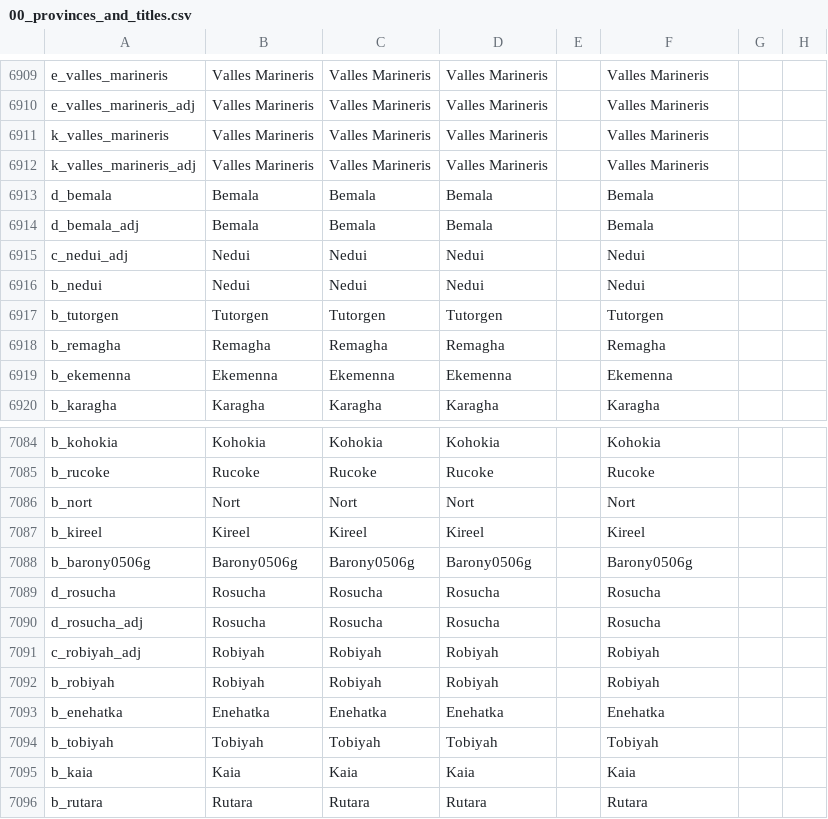
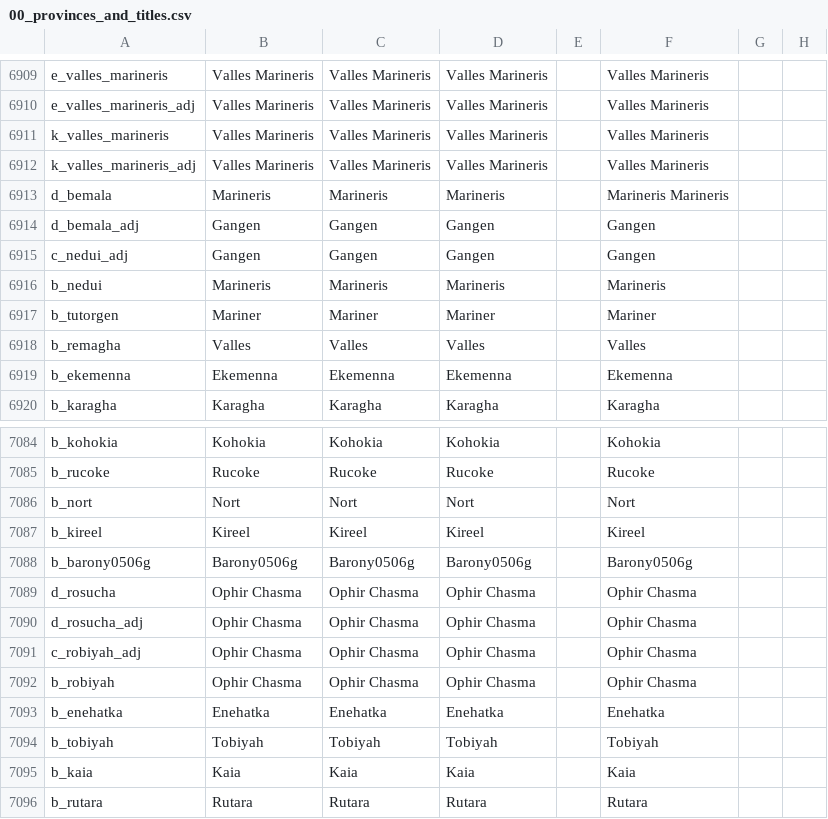
Before and after one commit to Zombaxx/MiddleMars, a CSV file: Middle Mars/localisation/00_provinces_and_titles.csv, drawn as a sheet; only a part is shown, gaps mark what is left out; the diff covers the shown part only; the diff names each change by its address in the sheet, - before the commit and + after, or states it on an @@ line.

```diff
--- a/Middle Mars/localisation/00_provinces_and_titles.csv
+++ b/Middle Mars/localisation/00_provinces_and_titles.csv
-B6913: Bemala
+B6913: Marineris
-C6913: Bemala
+C6913: Marineris
-D6913: Bemala
+D6913: Marineris
-F6913: Bemala
+F6913: Marineris Marineris
-B6914: Bemala
+B6914: Gangen
-C6914: Bemala
+C6914: Gangen
-D6914: Bemala
+D6914: Gangen
-F6914: Bemala
+F6914: Gangen
-B6915: Nedui
+B6915: Gangen
-C6915: Nedui
+C6915: Gangen
-D6915: Nedui
+D6915: Gangen
-F6915: Nedui
+F6915: Gangen
-B6916: Nedui
+B6916: Marineris
-C6916: Nedui
+C6916: Marineris
-D6916: Nedui
+D6916: Marineris
-F6916: Nedui
+F6916: Marineris
-B6917: Tutorgen
+B6917: Mariner
-C6917: Tutorgen
+C6917: Mariner
-D6917: Tutorgen
+D6917: Mariner
-F6917: Tutorgen
+F6917: Mariner
-B6918: Remagha
+B6918: Valles
-C6918: Remagha
+C6918: Valles
-D6918: Remagha
+D6918: Valles
-F6918: Remagha
+F6918: Valles
-B7089:B7090: Rosucha
+B7089:B7090: Ophir Chasma
-C7089:C7090: Rosucha
+C7089:C7090: Ophir Chasma
-D7089:D7090: Rosucha
+D7089:D7090: Ophir Chasma
-F7089:F7090: Rosucha
+F7089:F7090: Ophir Chasma
-B7091:B7092: Robiyah
+B7091:B7092: Ophir Chasma
-C7091:C7092: Robiyah
+C7091:C7092: Ophir Chasma
-D7091:D7092: Robiyah
+D7091:D7092: Ophir Chasma
-F7091:F7092: Robiyah
+F7091:F7092: Ophir Chasma
```
Also changed, not shown: 144 edited cells elsewhere in this file, Middle Mars/localisation/00_bloodlines.csv, 21 other files.
